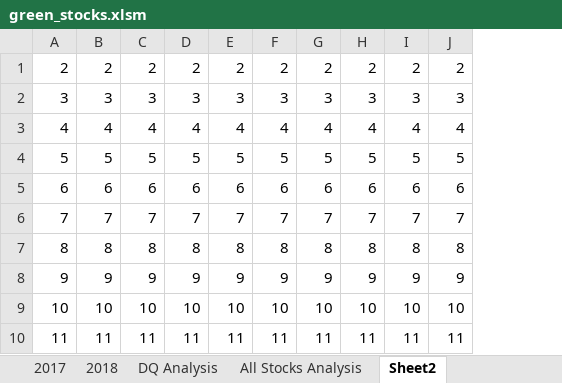
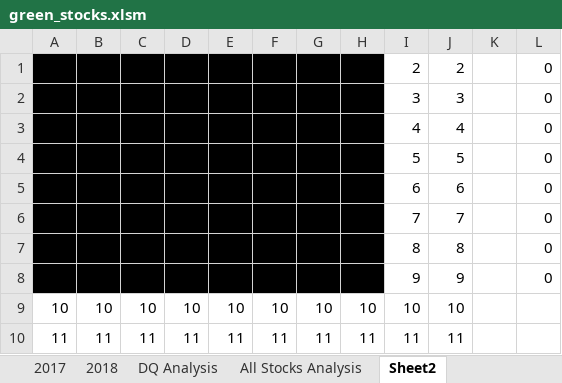
Before and after one commit to Josna-Aykkara/Stock-analysis., an Excel workbook: green_stocks.xlsm, sheet Sheet2, drawn as a sheet; values as stored, in another font and other column widths than the file's, no borders; the diff names each change by its address in the sheet, - before the commit and + after, or states it on an @@ line.

```diff
--- a/green_stocks.xlsm (sheet Sheet2)
+++ b/green_stocks.xlsm (sheet Sheet2)
+column K, empty
+column L, rows 1-8: all 0
-A1:H8 fill: none
+A1:H8 fill: #000000
```
Also changed, not shown: sheet All Stocks Analysis.
